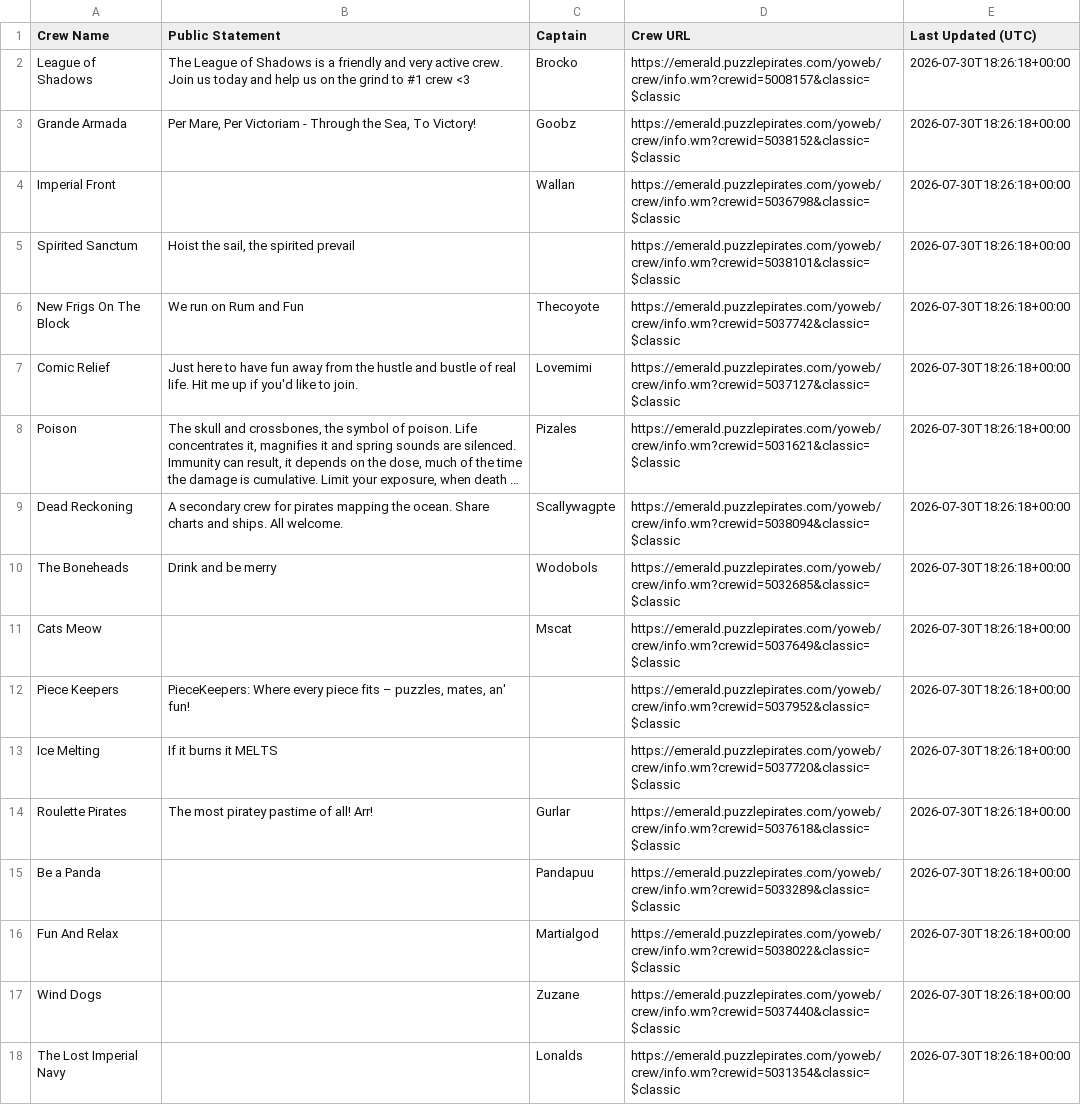
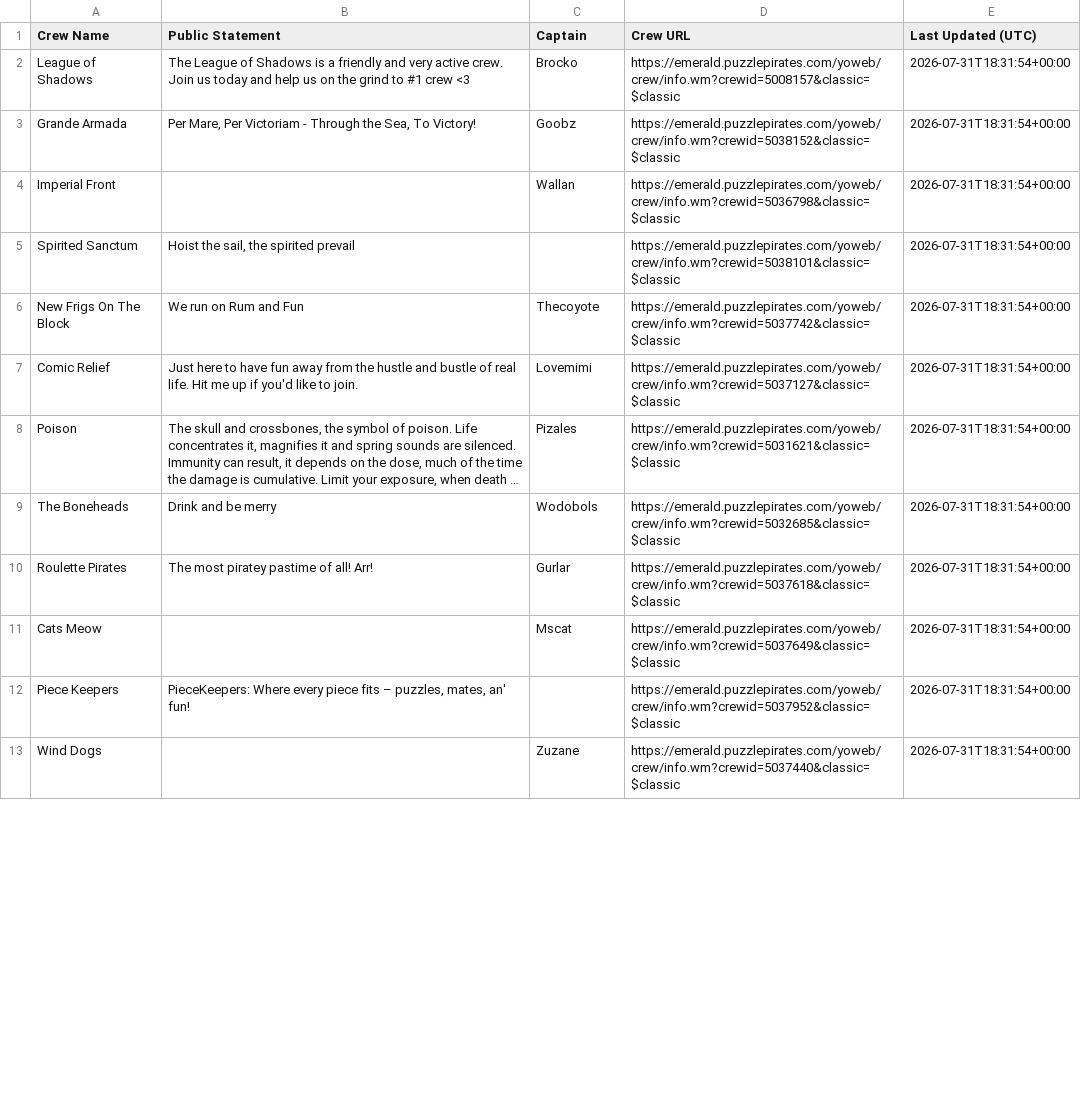
Before and after one commit to RikitoC/RikitoC.github.io, a CSV file: data/crew_details.csv, drawn as a sheet; only a part is shown; long unchanged cells end in …; removed rows and columns are numbered as before the commit, all else as after; the diff covers the shown part only; the diff names each change by its address in the sheet, - before the commit and + after, or states it on an @@ line.

```diff
--- a/data/crew_details.csv
+++ b/data/crew_details.csv
-E2:E8 (Last Updated (UTC)): 2026-07-30T18:26:18+00:00
+E2:E8 (Last Updated (UTC)): 2026-07-31T18:31:54+00:00
-row 9: Dead Reckoning | A secondary crew for pirates mapping the ocean. Share charts and ships. All welcome. | Scallywagpte | https://emerald.puzzlepirates.com/yoweb/crew/info.wm?crewid=5038094&classic=$classic | 2026-07-30T18:26:18+00:00
-E9 (Last Updated (UTC)): 2026-07-30T18:26:18+00:00
+E9 (Last Updated (UTC)): 2026-07-31T18:31:54+00:00
+row 10: Roulette Pirates | The most piratey pastime of all! Arr! | Gurlar | https://emerald.puzzlepirates.com/yoweb/crew/info.wm?crewid=5037618&classic=$classic | 2026-07-31T18:31:54+00:00
-E11:E12 (Last Updated (UTC)): 2026-07-30T18:26:18+00:00
+E11:E12 (Last Updated (UTC)): 2026-07-31T18:31:54+00:00
-row 13: Ice Melting | If it burns it MELTS |  | https://emerald.puzzlepirates.com/yoweb/crew/info.wm?crewid=5037720&classic=$classic | 2026-07-30T18:26:18+00:00
-row 14: Roulette Pirates | The most piratey pastime of all! Arr! | Gurlar | https://emerald.puzzlepirates.com/yoweb/crew/info.wm?crewid=5037618&classic=$classic | 2026-07-30T18:26:18+00:00
-row 15: Be a Panda |  | Pandapuu | https://emerald.puzzlepirates.com/yoweb/crew/info.wm?crewid=5033289&classic=$classic | 2026-07-30T18:26:18+00:00
-row 16: Fun And Relax |  | Martialgod | https://emerald.puzzlepirates.com/yoweb/crew/info.wm?crewid=5038022&classic=$classic | 2026-07-30T18:26:18+00:00
-E13 (Last Updated (UTC)): 2026-07-30T18:26:18+00:00
+E13 (Last Updated (UTC)): 2026-07-31T18:31:54+00:00
-row 18: The Lost Imperial Navy |  | Lonalds | https://emerald.puzzlepirates.com/yoweb/crew/info.wm?crewid=5031354&classic=$classic | 2026-07-30T18:26:18+00:00
```
Also changed, not shown: 7 added rows, 2 removed rows and 9 edited cells elsewhere in this file, data/crews.csv, data/external_pirates_latest.csv, 4 other files.
